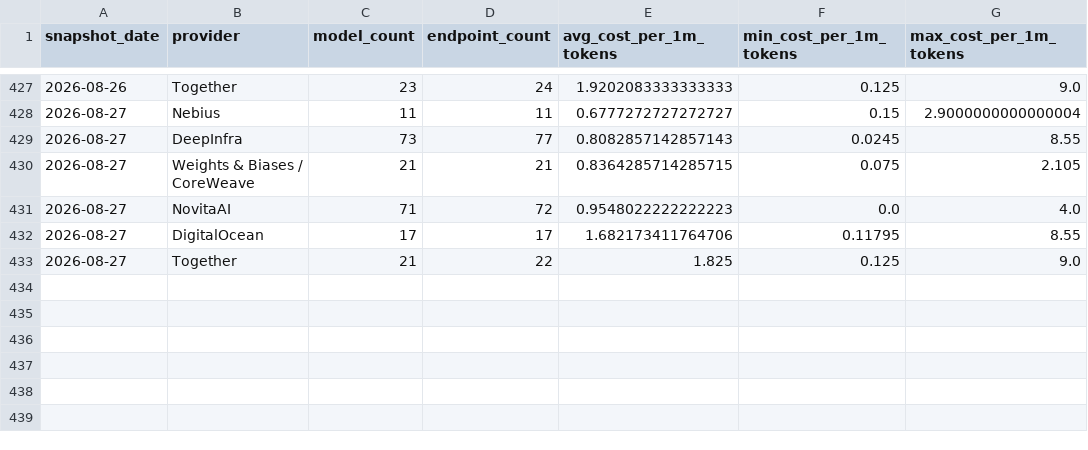
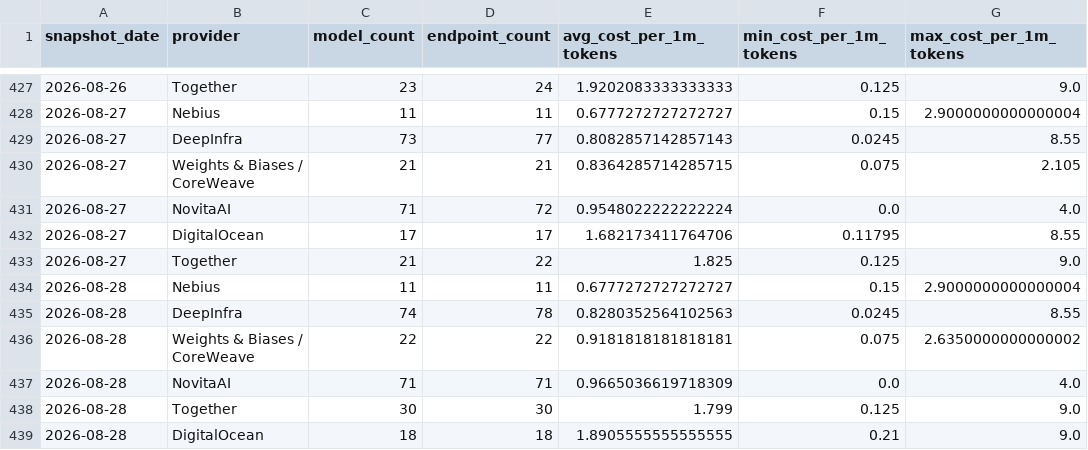
Before and after one commit to FGHMX/openrouter-cost-tracker, a CSV file: data/openrouter_provider_daily_summary.csv, drawn as a sheet; only a part is shown, gaps mark what is left out.

```diff
--- a/data/openrouter_provider_daily_summary.csv
+++ b/data/openrouter_provider_daily_summary.csv
@@ -430,4 +430,10 @@ snapshot_date,provider,model_count,endpoint_count,avg_cost_per_1m_tokens,min_cos
 2026-08-27,Weights & Biases / CoreWeave,21,21,0.8364285714285715,0.075,2.105
-2026-08-27,NovitaAI,71,72,0.9548022222222223,0.0,4.0
+2026-08-27,NovitaAI,71,72,0.9548022222222224,0.0,4.0
 2026-08-27,DigitalOcean,17,17,1.682173411764706,0.11795,8.55
 2026-08-27,Together,21,22,1.825,0.125,9.0
+2026-08-28,Nebius,11,11,0.6777272727272727,0.15,2.9000000000000004
+2026-08-28,DeepInfra,74,78,0.8280352564102563,0.0245,8.55
+2026-08-28,Weights & Biases / CoreWeave,22,22,0.9181818181818181,0.075,2.6350000000000002
+2026-08-28,NovitaAI,71,71,0.9665036619718309,0.0,4.0
+2026-08-28,Together,30,30,1.799,0.125,9.0
+2026-08-28,DigitalOcean,18,18,1.8905555555555555,0.21,9.0
```
Also changed, not shown: data/latest_openrouter_provider_model_costs.csv, 1 other file.
